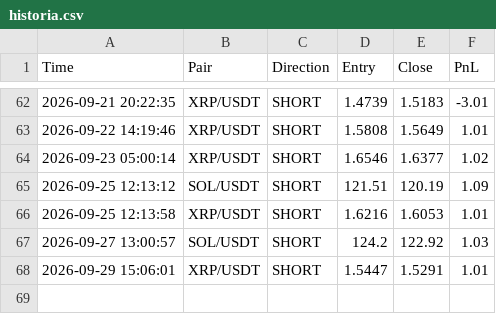
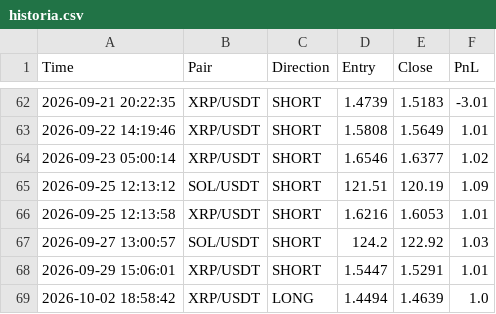
Before and after one commit to igorlejzak/trading-bot, a CSV file: historia.csv, drawn as a sheet; only a part is shown, gaps mark what is left out; the diff names each change by its address in the sheet, - before the commit and + after, or states it on an @@ line.

Commit message:
update historia.csv

```diff
--- a/historia.csv
+++ b/historia.csv
+row 69: 2026-10-02 18:58:42 | XRP/USDT | LONG | 1.4494 | 1.4639 | 1.0
```
